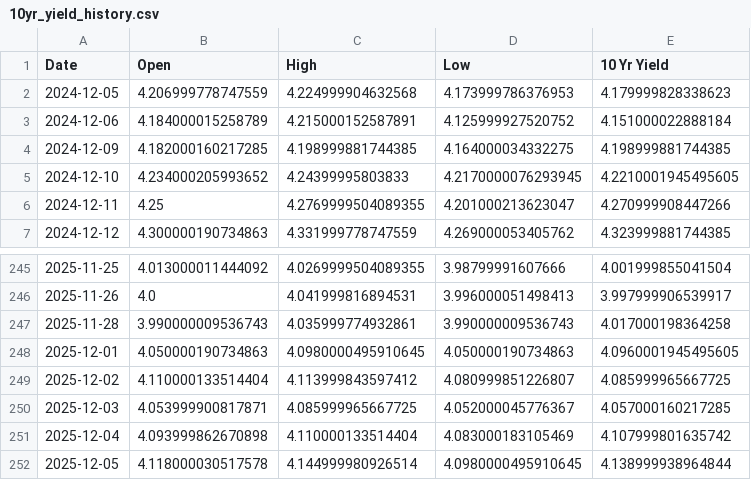
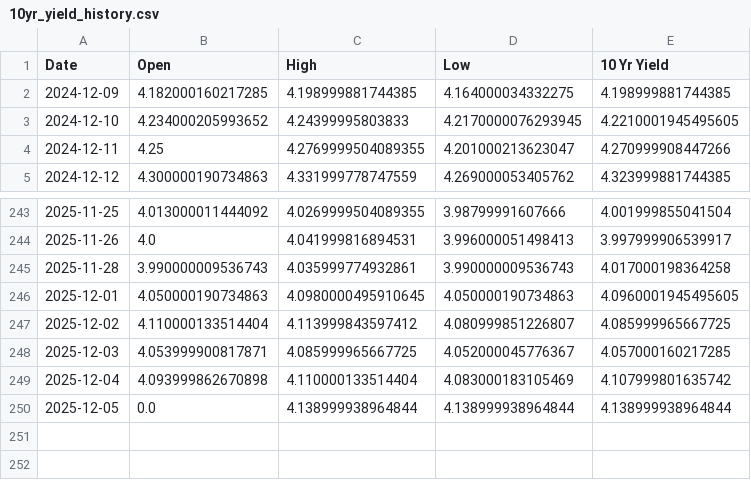
Before and after one commit to housetyler/yahoofinance_USTreasuryYeilds, a CSV file: 10yr_yield_history.csv, drawn as a sheet; only a part is shown, gaps mark what is left out.

```diff
--- a/10yr_yield_history.csv
+++ b/10yr_yield_history.csv
@@ -1,4 +1,2 @@
 Date,Open,High,Low,10 Yr Yield
-2024-12-05,4.206999778747559,4.224999904632568,4.173999786376953,4.179999828338623
-2024-12-06,4.184000015258789,4.215000152587891,4.125999927520752,4.151000022888184
 2024-12-09,4.182000160217285,4.198999881744385,4.164000034332275,4.198999881744385
@@ -251,2 +249,2 @@ Date,Open,High,Low,10 Yr Yield
 2025-12-04,4.093999862670898,4.110000133514404,4.083000183105469,4.107999801635742
-2025-12-05,4.118000030517578,4.144999980926514,4.0980000495910645,4.138999938964844
+2025-12-05,0.0,4.138999938964844,4.138999938964844,4.138999938964844
```
